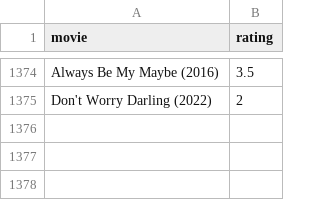
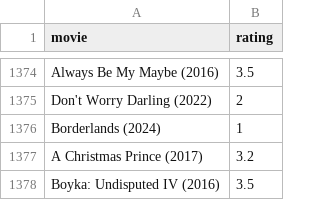
Before and after one commit to burakbayramli/kod, a CSV file: movpicks.csv, drawn as a sheet; only a part is shown, gaps mark what is left out.

```diff
--- a/movpicks.csv
+++ b/movpicks.csv
@@ -1375 +1375,4 @@ Always Be My Maybe (2016),3.5
 Don't Worry Darling (2022),2
+Borderlands (2024),1
+A Christmas Prince (2017),3.2
+Boyka: Undisputed IV (2016),3.5
```
Also changed, not shown: 1 other file.
